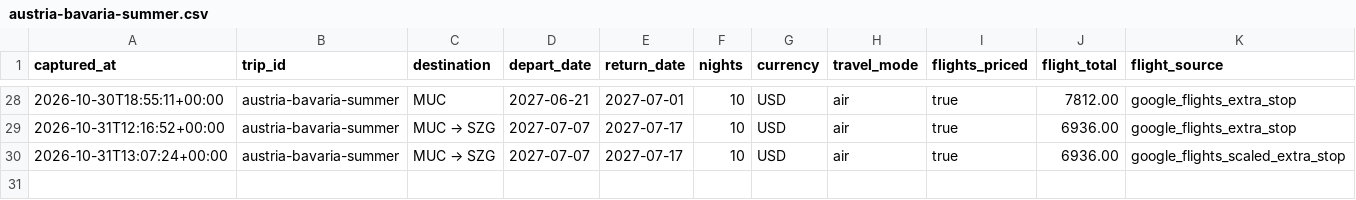
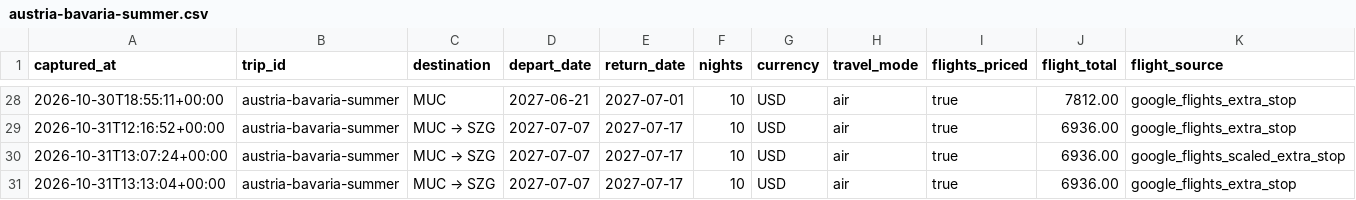
Before and after one commit to leeessner/Vacation-finder, a CSV file: data/history/austria-bavaria-summer.csv, drawn as a sheet; only a part is shown, gaps mark what is left out; rows hold the shown columns only; the diff names each change by its address in the sheet, - before the commit and + after, or states it on an @@ line.

```diff
--- a/data/history/austria-bavaria-summer.csv
+++ b/data/history/austria-bavaria-summer.csv
+row 31: 2026-10-31T13:13:04+00:00 | austria-bavaria-summer | MUC → SZG | 2027-07-07 | 2027-07-17 | 10 | USD | air | true | 6936.00 | google_flights_extra_stop
```
Also changed, not shown: data/history/florence-tuscany-summer.csv, data/history/greece-summer.csv, 42 other files.
